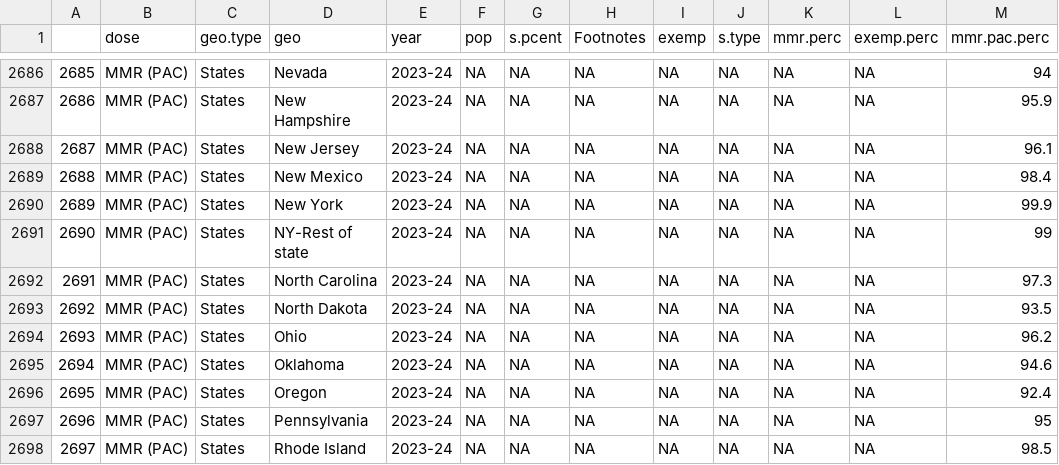
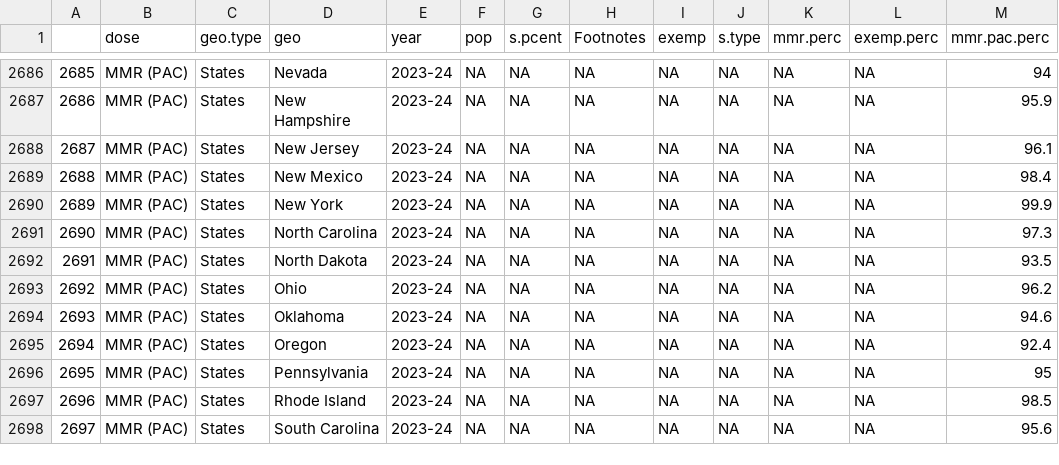
Before and after one commit to dlunsf0612/Biostats_Project, a CSV file: MMR_data.csv, drawn as a sheet; only a part is shown, gaps mark what is left out; the shorter side is filled out with more unchanged rows; removed rows and columns are numbered as before the commit, all else as after; the diff names each change by its address in the sheet, - before the commit and + after, or states it on an @@ line.

```diff
--- a/MMR_data.csv
+++ b/MMR_data.csv
-row 2691: 2690 | MMR (PAC) | States | NY-Rest of state | 2023-24 | NA | NA | NA | NA | NA | NA | NA | 99
@@ column A renumbered from row 2691 down @@
```
Also changed, not shown: 1 other file.
